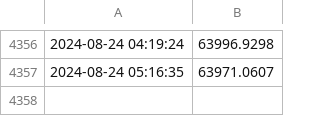
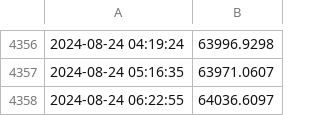
Before and after one commit to dtorres118/gha-monday, a CSV file: bitcoin_prices.csv, drawn as a sheet; only a part is shown, gaps mark what is left out.

Commit message:
Update bitcoin_prices.csv with new prices

```diff
--- a/bitcoin_prices.csv
+++ b/bitcoin_prices.csv
@@ -4357 +4357,2 @@
 2024-08-24 05:16:35,63971.0607
+2024-08-24 06:22:55,64036.6097
```
